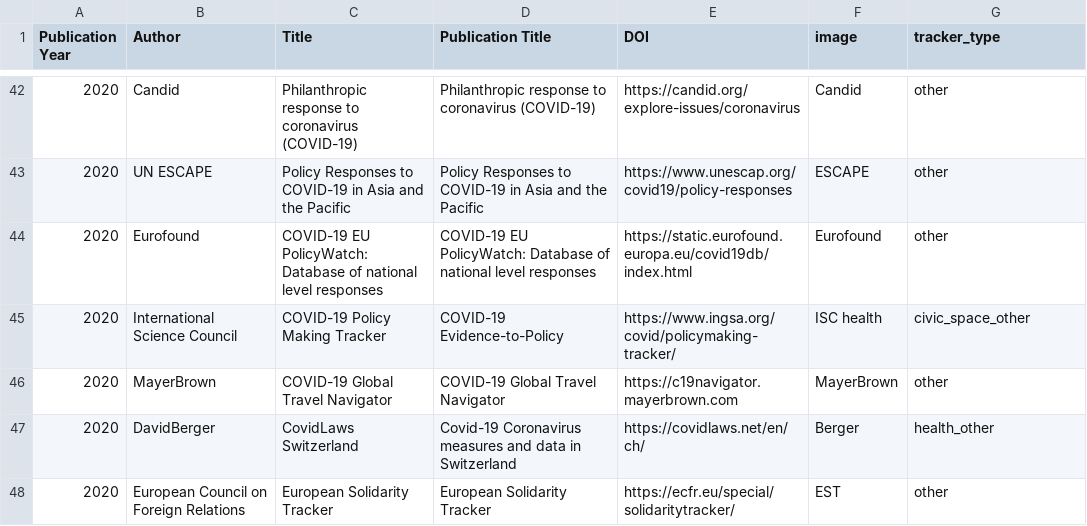
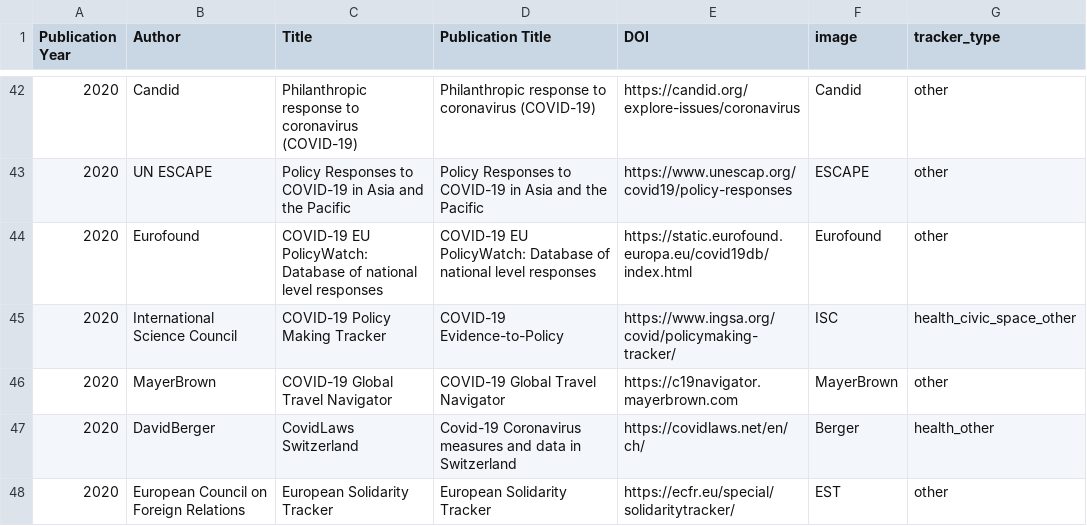
Before and after one commit to dbhatedin/CuratedTrackersLibrary, a CSV file: trackersdata.csv, drawn as a sheet; only a part is shown, gaps mark what is left out.

Commit message:
Update trackersdata.csv

```diff
--- a/trackersdata.csv
+++ b/trackersdata.csv
@@ -44,3 +44,3 @@ Publication Year,Author,Title,Publication Title,DOI,image,tracker_type
 2020,	Eurofound, 	COVID-19 EU PolicyWatch: Database of national level responses, 	COVID-19 EU PolicyWatch: Database of national level responses, 	https://static.eurofound.europa.eu/covid19db/index.html,	Eurofound,	other 			
-2020,	International Science Council, 	COVID-19 Policy Making Tracker, 	COVID-19 Evidence-to-Policy,	https://www.ingsa.org/covid/policymaking-tracker/,	ISC	health, civic_space_other 			
+2020,	International Science Council, 	COVID-19 Policy Making Tracker, 	COVID-19 Evidence-to-Policy,	https://www.ingsa.org/covid/policymaking-tracker/,	ISC,	health_civic_space_other 			
 2020,	MayerBrown, 	COVID-19 Global Travel Navigator, 	COVID-19 Global Travel Navigator, 	https://c19navigator.mayerbrown.com,	MayerBrown,	other 			
```
